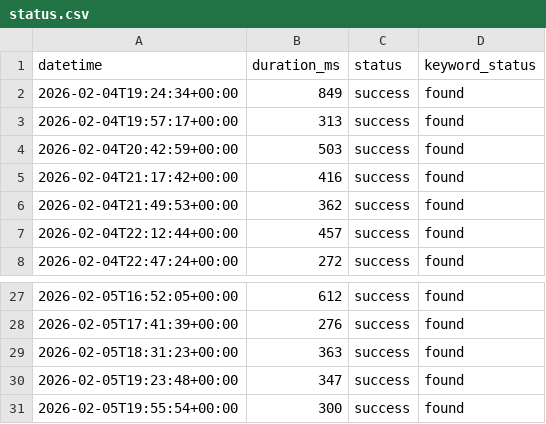
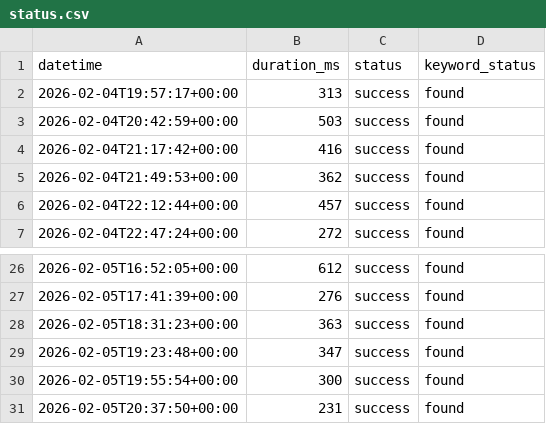
Before and after one commit to Shailendra1703/PortfolioWebsiteMonitor, a CSV file: status.csv, drawn as a sheet; only a part is shown, gaps mark what is left out; removed rows and columns are numbered as before the commit, all else as after; the diff names each change by its address in the sheet, - before the commit and + after, or states it on an @@ line.

```diff
--- a/status.csv
+++ b/status.csv
-row 2: 2026-02-04T19:24:34+00:00 | 849 | success | found
+row 31: 2026-02-05T20:37:50+00:00 | 231 | success | found
```
Also changed, not shown: 1 other file.
